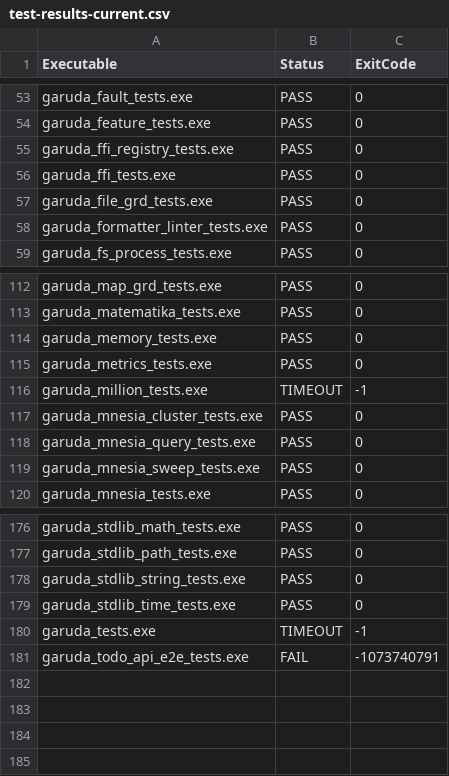
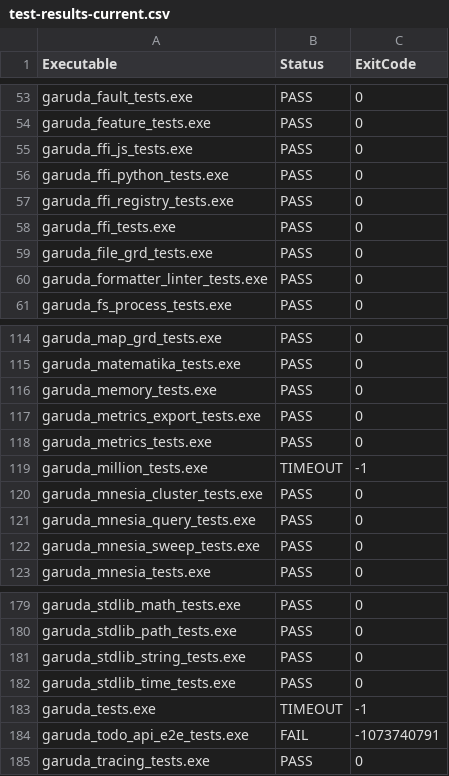
Before and after one commit to anggitPM17/garuda, a CSV file: docs/test-results-current.csv, drawn as a sheet; only a part is shown, gaps mark what is left out.

Commit message:
docs(fase17): add verification report and test results for multi-language FFI & observability

```diff
--- a/docs/test-results-current.csv
+++ b/docs/test-results-current.csv
@@ -54,2 +54,4 @@ garuda_fault_tests.exe,PASS,0
 garuda_feature_tests.exe,PASS,0
+garuda_ffi_js_tests.exe,PASS,0
+garuda_ffi_python_tests.exe,PASS,0
 garuda_ffi_registry_tests.exe,PASS,0
@@ -114,2 +116,3 @@ garuda_matematika_tests.exe,PASS,0
 garuda_memory_tests.exe,PASS,0
+garuda_metrics_export_tests.exe,PASS,0
 garuda_metrics_tests.exe,PASS,0
@@ -181 +184,2 @@ garuda_tests.exe,TIMEOUT,-1
 garuda_todo_api_e2e_tests.exe,FAIL,-1073740791
+garuda_tracing_tests.exe,PASS,0
```
Also changed, not shown: 3 other files.
